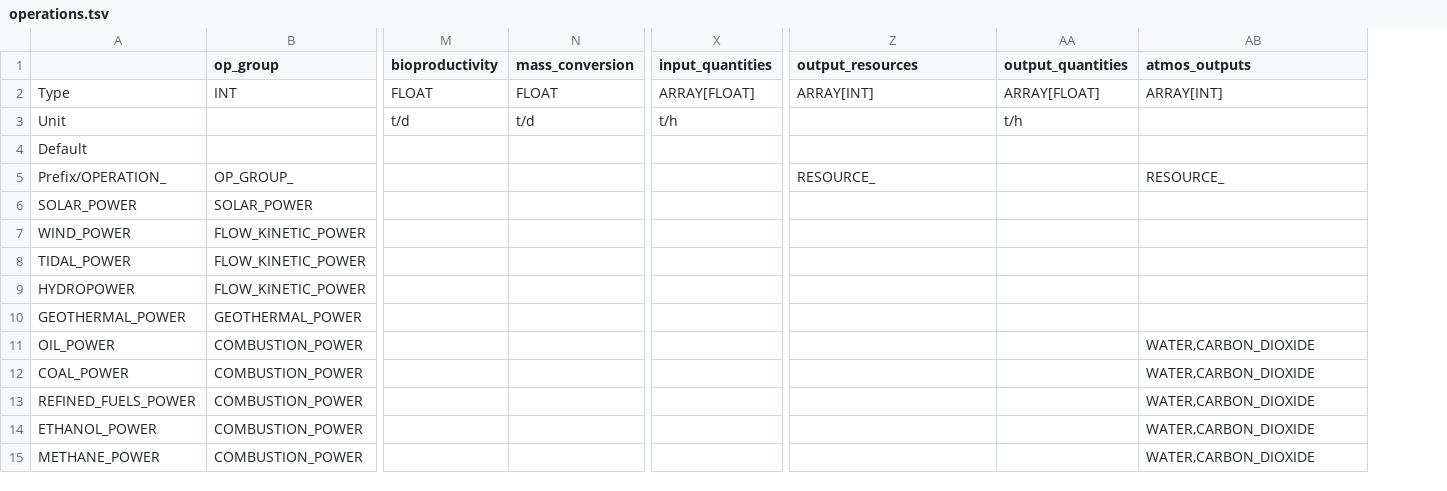
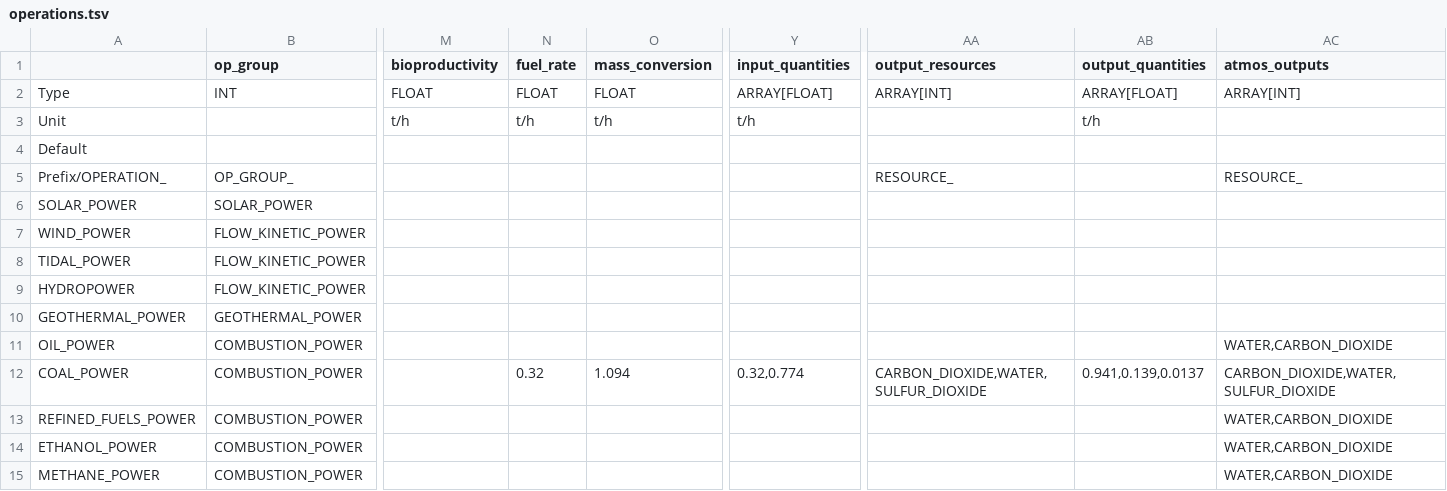
Before and after one commit to t2civ/astropolis_sdk, a TSV file: public/data/tables/operations.tsv, drawn as a sheet; only a part is shown, gaps mark what is left out; addresses are those after the commit; the diff names each change by its address in the sheet, - before the commit and + after, or states it on an @@ line.

```diff
--- a/public/data/tables/operations.tsv
+++ b/public/data/tables/operations.tsv
+column N (fuel_rate), rows 2-12: FLOAT | t/h |  |  |  |  |  |  |  |  | 0.32
-M3 (bioproductivity): t/d
+M3 (bioproductivity): t/h
-O3 (mass_conversion): t/d
+O3 (mass_conversion): t/h
-O12 (mass_conversion): (empty)
+O12 (mass_conversion): 1.094
-Y12 (input_quantities): (empty)
+Y12 (input_quantities): 0.32,0.774
-AA12 (output_resources): (empty)
+AA12 (output_resources): CARBON_DIOXIDE,WATER,SULFUR_DIOXIDE
-AB12 (output_quantities): (empty)
+AB12 (output_quantities): 0.941,0.139,0.0137
-AC12 (atmos_outputs): WATER,CARBON_DIOXIDE
+AC12 (atmos_outputs): CARBON_DIOXIDE,WATER,SULFUR_DIOXIDE
```
Also changed, not shown: public/data/tables/facilities_operations_capacities.tsv, public/data/tables/resources.tsv, 4 other files.
